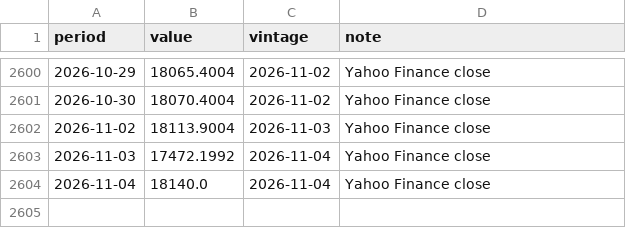
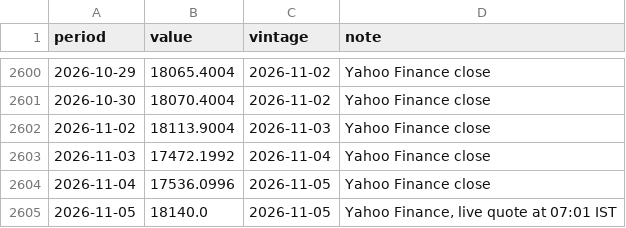
Before and after one commit to indiamacrofinance/indiamacrofinance, a CSV file: data/series/usdidr_close.csv, drawn as a sheet; only a part is shown, gaps mark what is left out.

```diff
--- a/data/series/usdidr_close.csv
+++ b/data/series/usdidr_close.csv
@@ -2603,2 +2603,3 @@ period,value,vintage,note
 2026-11-03,17472.1992,2026-11-04,Yahoo Finance close
-2026-11-04,18140.0,2026-11-04,Yahoo Finance close
+2026-11-04,17536.0996,2026-11-05,Yahoo Finance close
+2026-11-05,18140.0,2026-11-05,"Yahoo Finance, live quote at 07:01 IST"
```
Also changed, not shown: data/revisions/brent_inr.csv, data/revisions/usdidr_close.csv, 45 other files.
